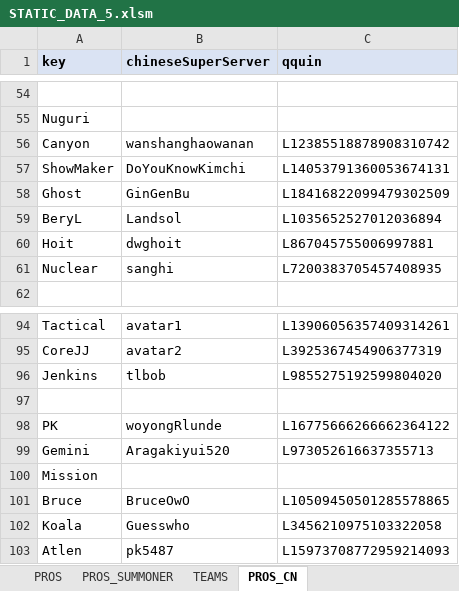
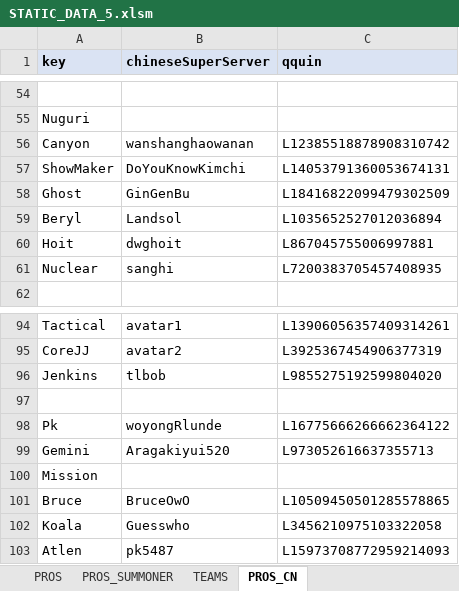
Before and after one commit to hk86/lolvvv-assets, an Excel workbook: private/STATIC_DATA_5.xlsm, sheet PROS_CN, drawn as a sheet; only a part is shown, gaps mark what is left out; values as stored, in another font and other column widths than the file's, no borders; conditional formats not drawn; the diff covers the shown part only; the diff names each change by its address in the sheet, - before the commit and + after, or states it on an @@ line.

```diff
--- a/private/STATIC_DATA_5.xlsm (sheet PROS_CN)
+++ b/private/STATIC_DATA_5.xlsm (sheet PROS_CN)
-A59 (key): BeryL
+A59 (key): Beryl
-A98 (key): PK
+A98 (key): Pk
```
Also changed, not shown: 7 edited cells elsewhere in this sheet, sheet PROS_SUMMONER, sheet PROS.
